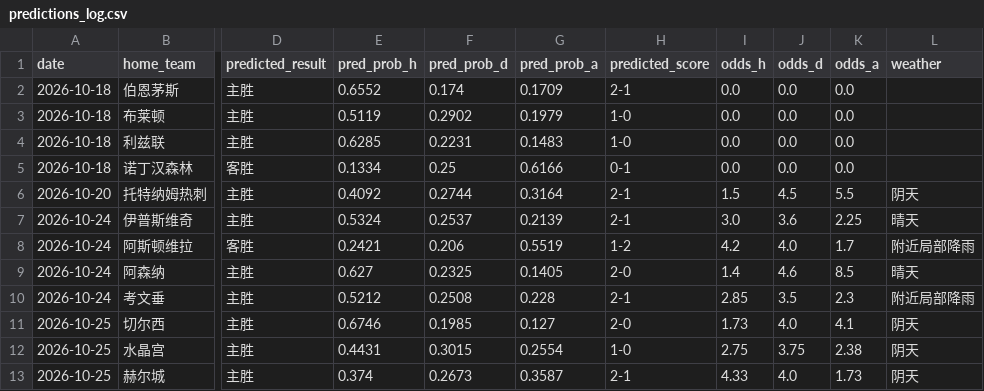
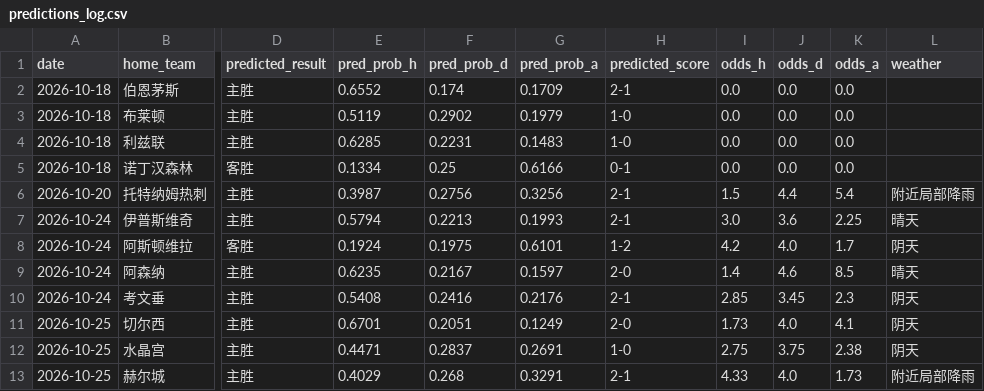
Before and after one commit to kejiqun/epl-prediction, a CSV file: predictions_log.csv, drawn as a sheet; only a part is shown, gaps mark what is left out; the diff covers the shown part only; the diff names each change by its address in the sheet, - before the commit and + after, or states it on an @@ line.

```diff
--- a/predictions_log.csv
+++ b/predictions_log.csv
-E6 (pred_prob_h): 0.4092
+E6 (pred_prob_h): 0.3987
-F6 (pred_prob_d): 0.2744
+F6 (pred_prob_d): 0.2756
-G6 (pred_prob_a): 0.3164
+G6 (pred_prob_a): 0.3256
-J6 (odds_d): 4.5
+J6 (odds_d): 4.4
-K6 (odds_a): 5.5
+K6 (odds_a): 5.4
-L6 (weather): 阴天
+L6 (weather): 附近局部降雨
-E7 (pred_prob_h): 0.5324
+E7 (pred_prob_h): 0.5794
-F7 (pred_prob_d): 0.2537
+F7 (pred_prob_d): 0.2213
-G7 (pred_prob_a): 0.2139
+G7 (pred_prob_a): 0.1993
-E8 (pred_prob_h): 0.2421
+E8 (pred_prob_h): 0.1924
-F8 (pred_prob_d): 0.206
+F8 (pred_prob_d): 0.1975
-G8 (pred_prob_a): 0.5519
+G8 (pred_prob_a): 0.6101
-L8 (weather): 附近局部降雨
+L8 (weather): 阴天
-E9 (pred_prob_h): 0.627
+E9 (pred_prob_h): 0.6235
-F9 (pred_prob_d): 0.2325
+F9 (pred_prob_d): 0.2167
-G9 (pred_prob_a): 0.1405
+G9 (pred_prob_a): 0.1597
-E10 (pred_prob_h): 0.5212
+E10 (pred_prob_h): 0.5408
-F10 (pred_prob_d): 0.2508
+F10 (pred_prob_d): 0.2416
-G10 (pred_prob_a): 0.228
+G10 (pred_prob_a): 0.2176
-J10 (odds_d): 3.5
+J10 (odds_d): 3.45
-L10 (weather): 附近局部降雨
+L10 (weather): 阴天
-E11 (pred_prob_h): 0.6746
+E11 (pred_prob_h): 0.6701
-F11 (pred_prob_d): 0.1985
+F11 (pred_prob_d): 0.2051
-G11 (pred_prob_a): 0.127
+G11 (pred_prob_a): 0.1249
-E12 (pred_prob_h): 0.4431
+E12 (pred_prob_h): 0.4471
-F12 (pred_prob_d): 0.3015
+F12 (pred_prob_d): 0.2837
-G12 (pred_prob_a): 0.2554
+G12 (pred_prob_a): 0.2691
-E13 (pred_prob_h): 0.374
+E13 (pred_prob_h): 0.4029
-F13 (pred_prob_d): 0.2673
+F13 (pred_prob_d): 0.268
-G13 (pred_prob_a): 0.3587
+G13 (pred_prob_a): 0.3291
-L13 (weather): 阴天
+L13 (weather): 附近局部降雨
```
Also changed, not shown: 11 edited cells elsewhere in this file, odds_history.csv, 2 other files.
